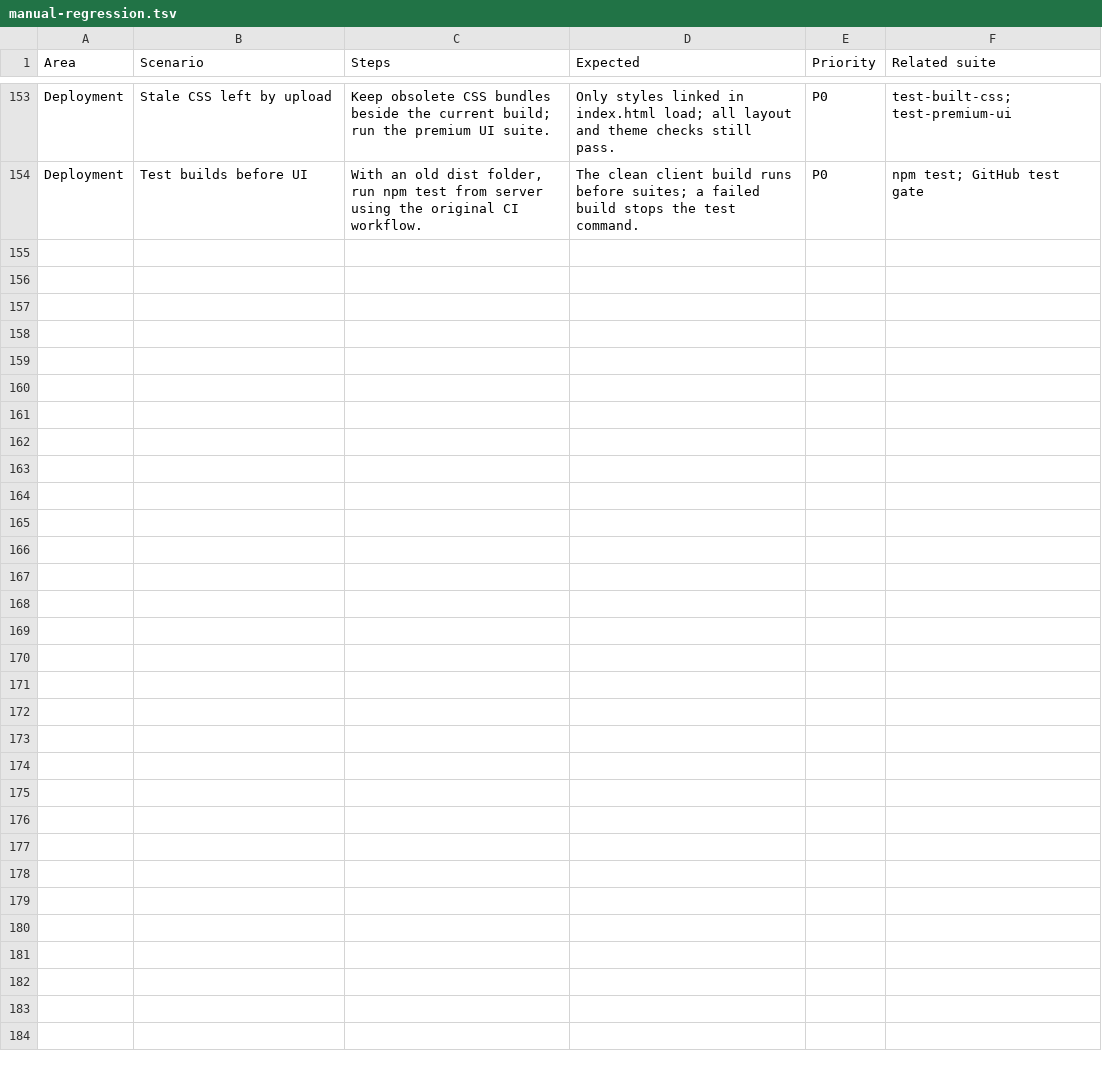
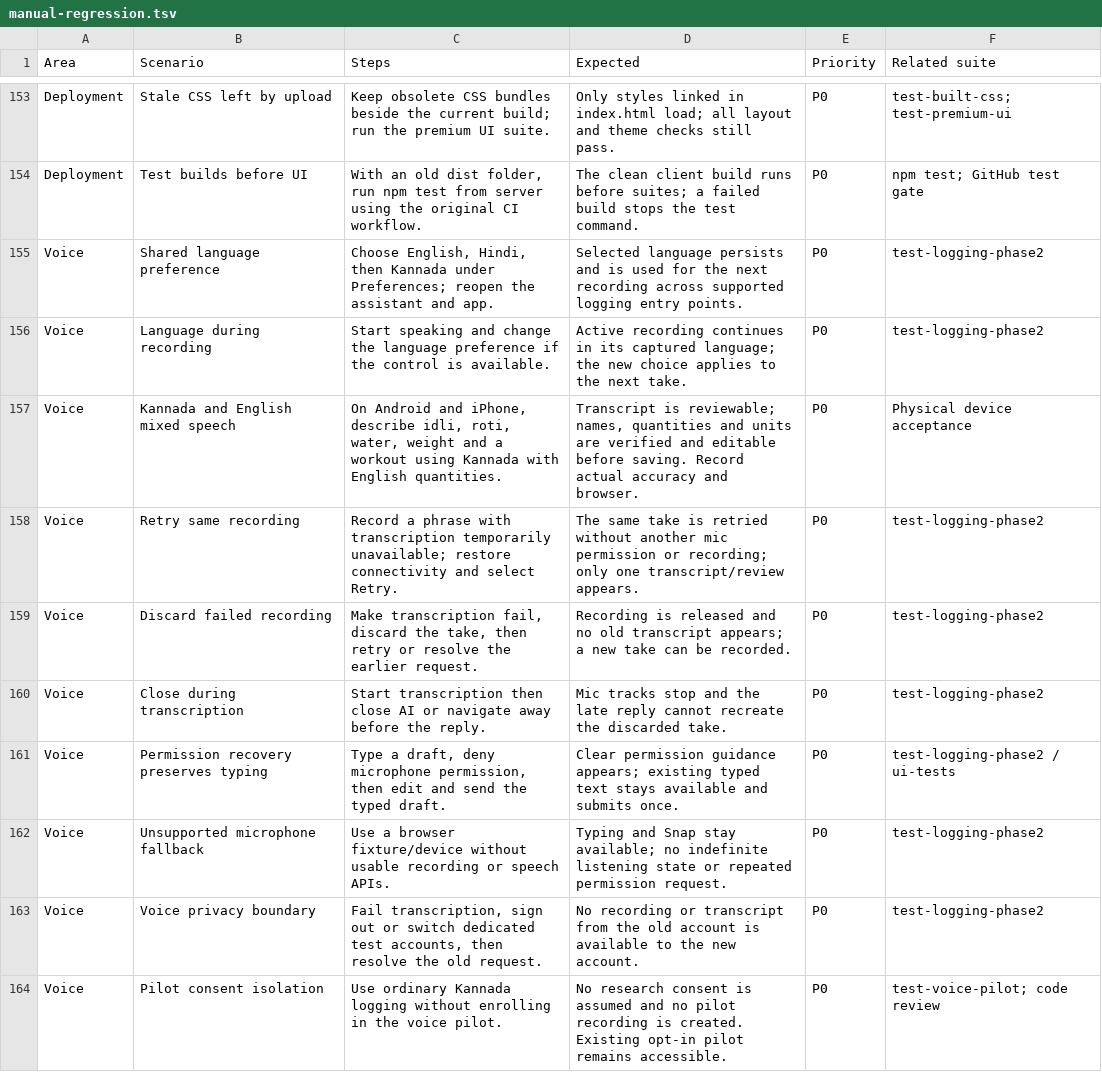
Before and after one commit to ridewithsachin80-droid/Fitness-, a TSV file: qa/manual-regression.tsv, drawn as a sheet; only a part is shown, gaps mark what is left out; the diff covers the shown part only.

```diff
--- a/qa/manual-regression.tsv
+++ b/qa/manual-regression.tsv
@@ -154 +154,11 @@ Deployment	Stale CSS left by upload	Keep obsolete CSS bundles beside the current
 Deployment	Test builds before UI	With an old dist folder, run npm test from server using the original CI workflow.	The clean client build runs before suites; a failed build stops the test command.	P0	npm test; GitHub test gate
+Voice	Shared language preference	Choose English, Hindi, then Kannada under Preferences; reopen the assistant and app.	Selected language persists and is used for the next recording across supported logging entry points.	P0	test-logging-phase2
+Voice	Language during recording	Start speaking and change the language preference if the control is available.	Active recording continues in its captured language; the new choice applies to the next take.	P0	test-logging-phase2
+Voice	Kannada and English mixed speech	On Android and iPhone, describe idli, roti, water, weight and a workout using Kannada with English quantities.	Transcript is reviewable; names, quantities and units are verified and editable before saving. Record actual accuracy and browser.	P0	Physical device acceptance
+Voice	Retry same recording	Record a phrase with transcription temporarily unavailable; restore connectivity and select Retry.	The same take is retried without another mic permission or recording; only one transcript/review appears.	P0	test-logging-phase2
+Voice	Discard failed recording	Make transcription fail, discard the take, then retry or resolve the earlier request.	Recording is released and no old transcript appears; a new take can be recorded.	P0	test-logging-phase2
+Voice	Close during transcription	Start transcription then close AI or navigate away before the reply.	Mic tracks stop and the late reply cannot recreate the discarded take.	P0	test-logging-phase2
+Voice	Permission recovery preserves typing	Type a draft, deny microphone permission, then edit and send the typed draft.	Clear permission guidance appears; existing typed text stays available and submits once.	P0	test-logging-phase2 / ui-tests
+Voice	Unsupported microphone fallback	Use a browser fixture/device without usable recording or speech APIs.	Typing and Snap stay available; no indefinite listening state or repeated permission request.	P0	test-logging-phase2
+Voice	Voice privacy boundary	Fail transcription, sign out or switch dedicated test accounts, then resolve the old request.	No recording or transcript from the old account is available to the new account.	P0	test-logging-phase2
+Voice	Pilot consent isolation	Use ordinary Kannada logging without enrolling in the voice pilot.	No research consent is assumed and no pilot recording is created. Existing opt-in pilot remains accessible.	P0	test-voice-pilot; code review
```
Also changed, not shown: 10 added rows elsewhere in this file, 43 other files.
